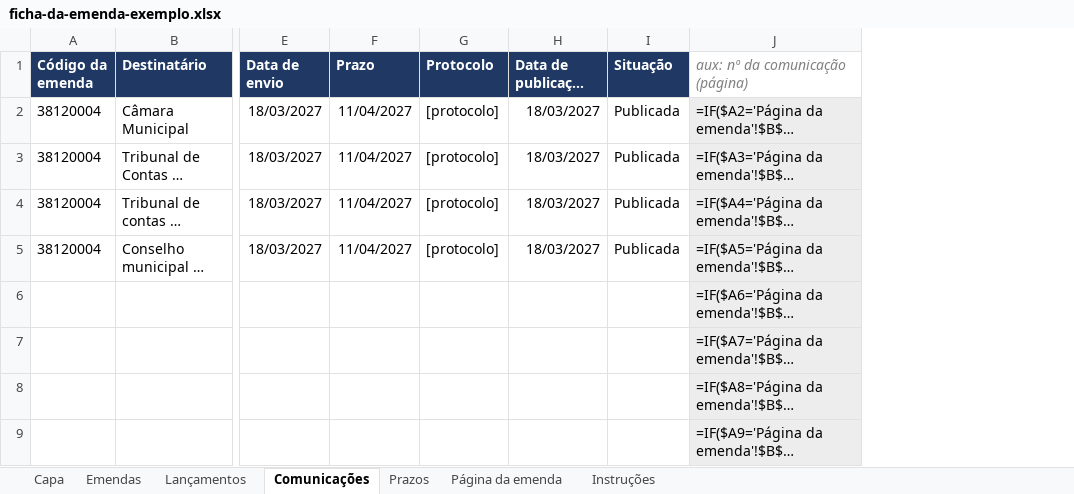
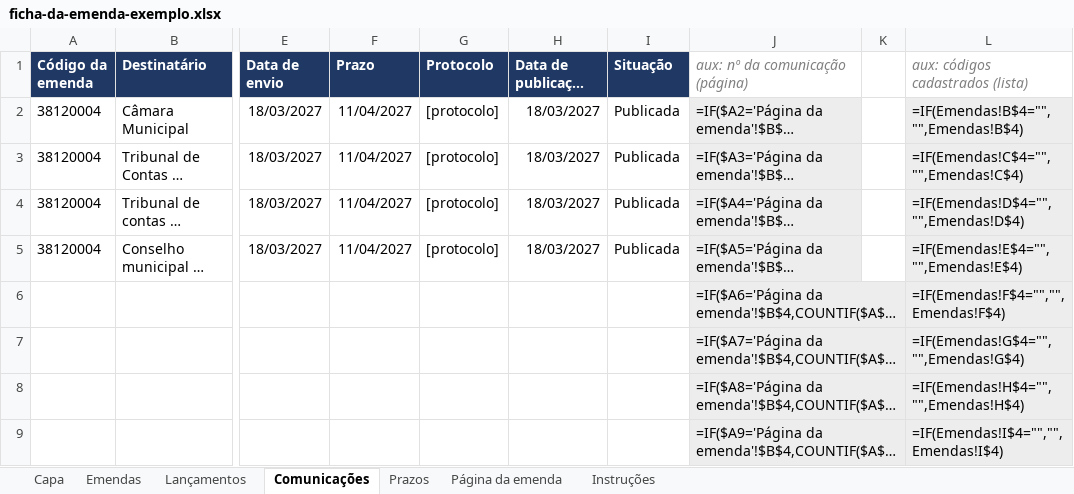
Before and after one commit to justechsolucoes/escola-justech-site, an Excel workbook: livro-emendas/arquivos/ficha-da-emenda-exemplo.xlsx, sheet Comunicações, drawn as a sheet; only a part is shown, gaps mark what is left out; long unchanged cells end in …; values as stored, in another font and other column widths than the file's, no borders; formulas without a stored value are shown as written; conditional formats not drawn; the diff names each change by its address in the sheet, - before the commit and + after, or states it on an @@ line.

```diff
--- a/livro-emendas/arquivos/ficha-da-emenda-exemplo.xlsx (sheet Comunicações)
+++ b/livro-emendas/arquivos/ficha-da-emenda-exemplo.xlsx (sheet Comunicações)
+column K, empty
+column L (aux: códigos cadastrados (lista)), rows 2-9: =IF(Emendas!B$4="","",Emendas!B$4) | =IF(Emendas!C$4="","",Emendas!C$4) | =IF(Emendas!D$4="","",Emendas!D$4) | =IF(Emendas!E$4="","",Emendas!E$4) | =IF(Emendas!F$4="","",Emendas!F$4) | =IF(Emendas!G$4="","",Emendas!G$4) | =IF(Emendas!H$4="","",Emendas!H$4) | =IF(Emendas!I$4="","",Emendas!I$4)
```
Also changed, not shown: sheet Página da emenda, sheet Lançamentos, sheet Instruções, livro-emendas/arquivos/ficha-da-emenda-modelo.xlsx, 1 other file.
